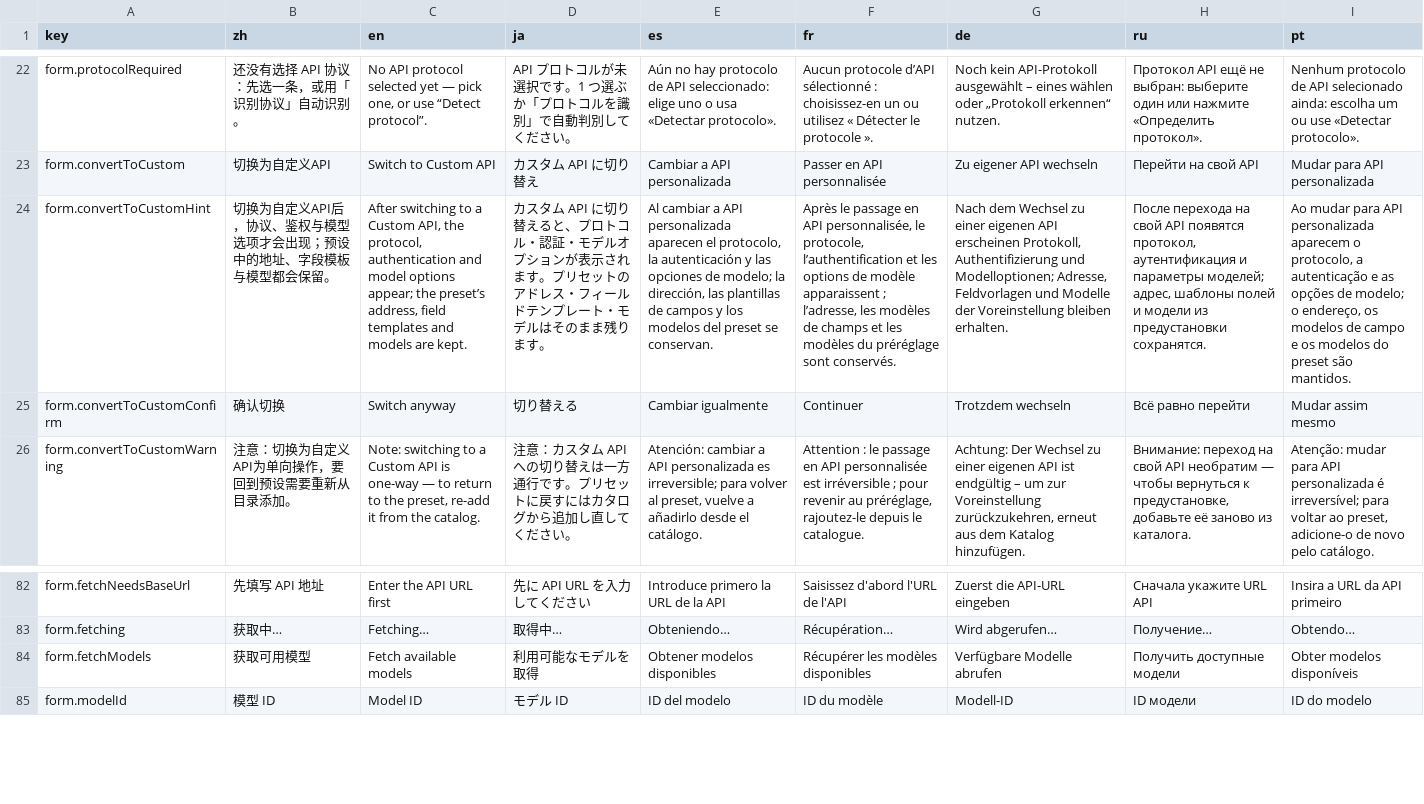
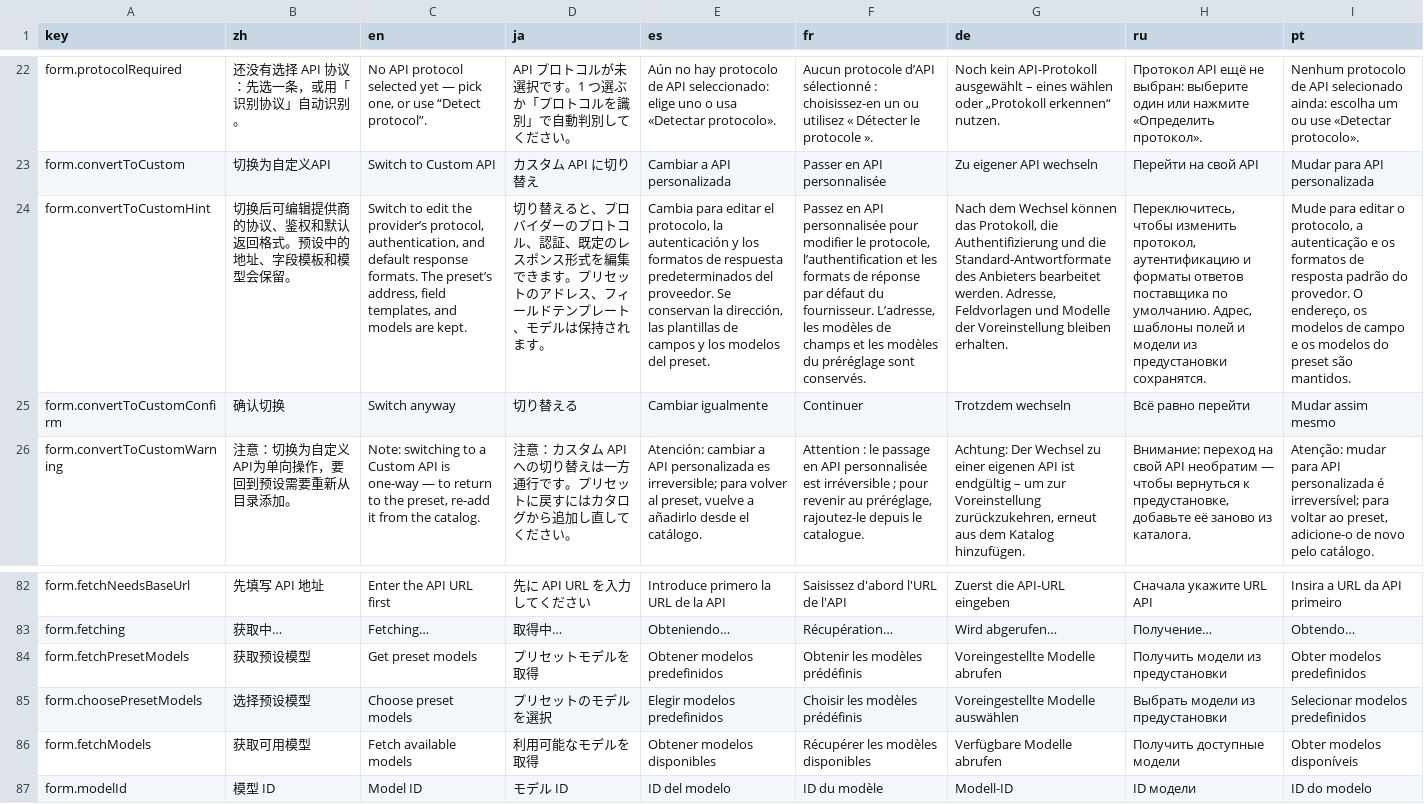
Before and after one commit to CM-Silence/dsh-mo-image, a CSV file: locale/messages.csv, drawn as a sheet; only a part is shown, gaps mark what is left out; the diff names each change by its address in the sheet, - before the commit and + after, or states it on an @@ line.

```diff
--- a/locale/messages.csv
+++ b/locale/messages.csv
-B24 (zh): 切换为自定义API后，协议、鉴权与模型选项才会出现；预设中的地址、字段模板与模型都会保留。
+B24 (zh): 切换后可编辑提供商的协议、鉴权和默认返回格式。预设中的地址、字段模板和模型会保留。
-C24 (en): After switching to a Custom API, the protocol, authentication and model options appear; the preset’s address, field templates and models…
+C24 (en): Switch to edit the provider’s protocol, authentication, and default response formats. The preset’s address, field templates, and models…
-D24 (ja): カスタム API に切り替えると、プロトコル・認証・モデルオプションが表示されます。プリセットのアドレス・フィールドテンプレート・モデルはそのまま残ります。
+D24 (ja): 切り替えると、プロバイダーのプロトコル、認証、既定のレスポンス形式を編集できます。プリセットのアドレス、フィールドテンプレート、モデルは保持されます。
-E24 (es): Al cambiar a API personalizada aparecen el protocolo, la autenticación y las opciones de modelo; la dirección, las plantillas de campos y los modelos del preset se conservan.
+E24 (es): Cambia para editar el protocolo, la autenticación y los formatos de respuesta predeterminados del proveedor. Se conservan la dirección, las plantillas de campos y los modelos del preset.
-F24 (fr): Après le passage en API personnalisée, le protocole, l’authentification et les options de modèle apparaissent ; l’adresse, les modèles…
+F24 (fr): Passez en API personnalisée pour modifier le protocole, l’authentification et les formats de réponse par défaut du fournisseur. L’adresse, les modèles…
-G24 (de): …dem Wechsel zu einer eigenen API erscheinen Protokoll, Authentifizierung und Modelloptionen; Adresse, Feldvorlagen…
+G24 (de): …dem Wechsel können das Protokoll, die Authentifizierung und die Standard-Antwortformate des Anbieters bearbeitet werden. Adresse, Feldvorlagen…
-H24 (ru): После перехода на свой API появятся протокол, аутентификация и параметры моделей; адрес, шаблоны полей…
+H24 (ru): Переключитесь, чтобы изменить протокол, аутентификацию и форматы ответов поставщика по умолчанию. Адрес, шаблоны полей…
-I24 (pt): Ao mudar para API personalizada aparecem o protocolo, a autenticação e as opções de modelo; o endereço, os…
+I24 (pt): Mude para editar o protocolo, a autenticação e os formatos de resposta padrão do provedor. O endereço, os…
+row 84: form.fetchPresetModels | 获取预设模型 | Get preset models | プリセットモデルを取得 | Obtener modelos predefinidos | Obtenir les modèles prédéfinis | Voreingestellte Modelle abrufen | Получить модели из предустановки | Obter modelos predefinidos
+row 85: form.choosePresetModels | 选择预设模型 | Choose preset models | プリセットのモデルを選択 | Elegir modelos predefinidos | Choisir les modèles prédéfinis | Voreingestellte Modelle auswählen | Выбрать модели из предустановки | Selecionar modelos predefinidos
```
Also changed, not shown: 10 other files.
